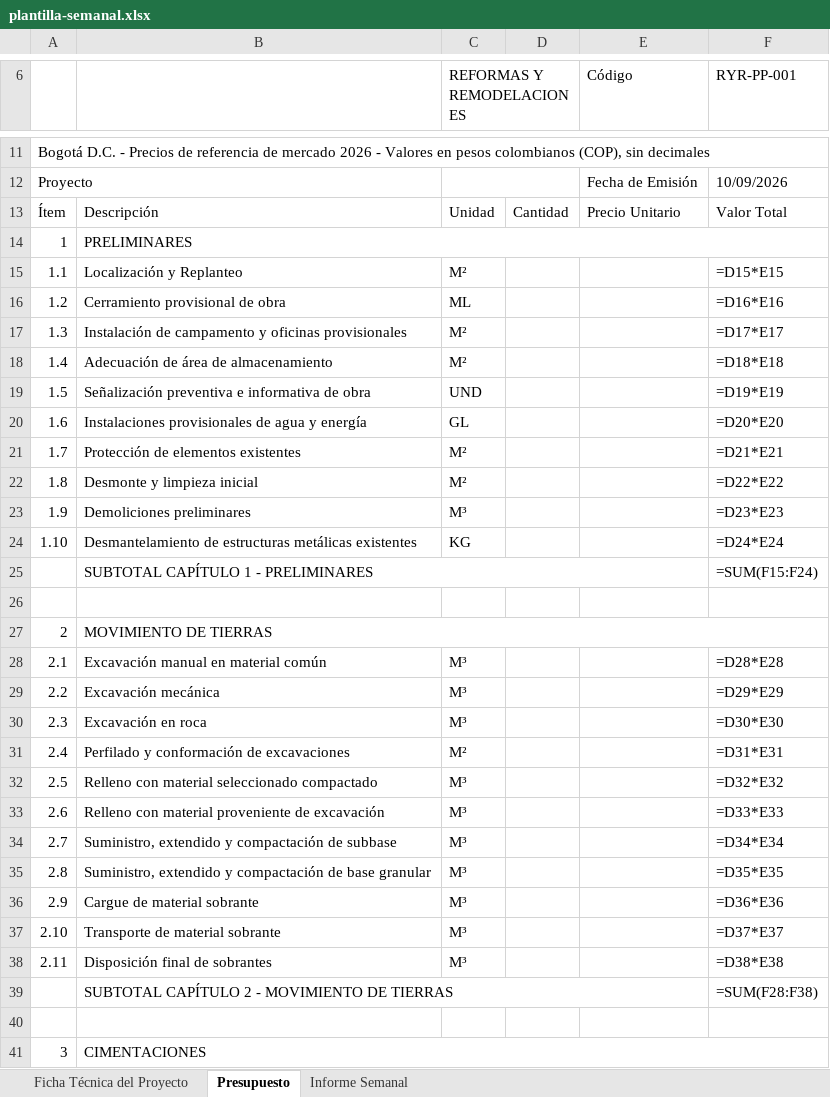
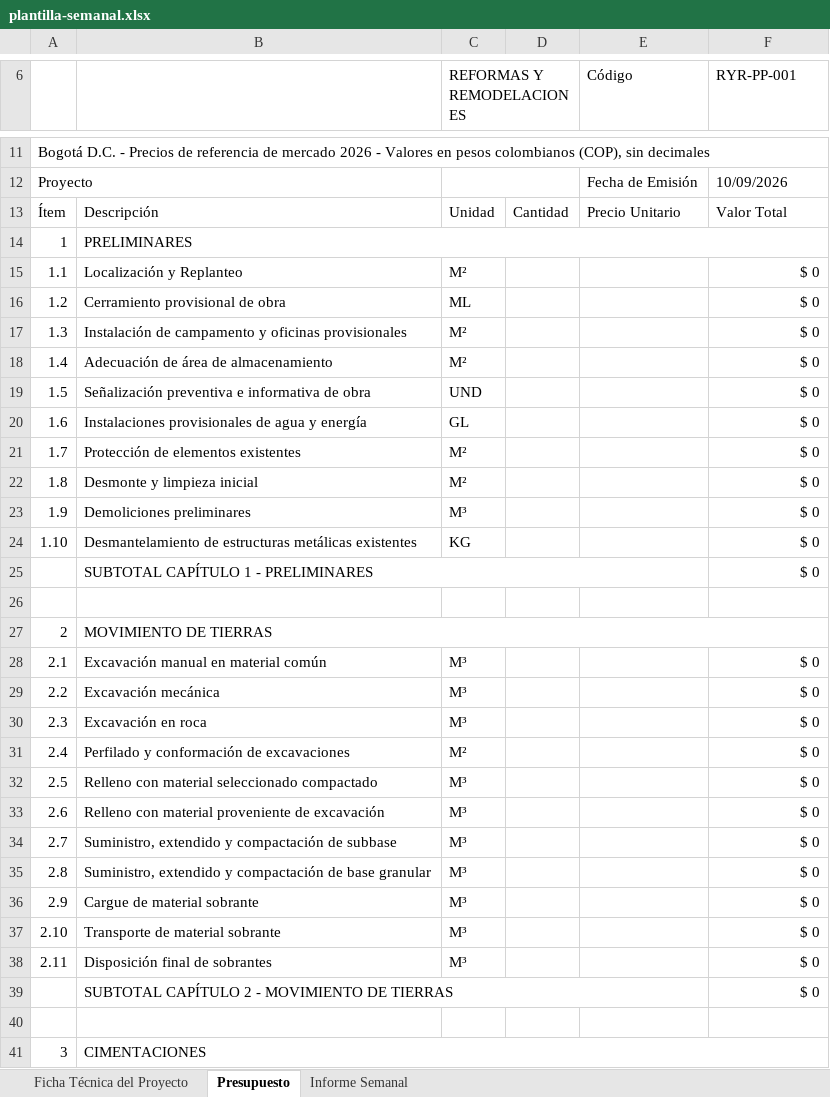
Before and after one commit to hfhr2016-debug/formulario-obra, an Excel workbook: public/plantilla-semanal.xlsx, sheet Presupuesto, drawn as a sheet; only a part is shown, gaps mark what is left out; values as stored, in another font and other column widths than the file's, no cell formats; formulas without a stored value are shown as written; charts and pictures not drawn; the diff covers the shown part only; the diff names each change by its address in the sheet, - before the commit and + after, or states it on an @@ line.

```diff
--- a/public/plantilla-semanal.xlsx (sheet Presupuesto)
+++ b/public/plantilla-semanal.xlsx (sheet Presupuesto)
-F15 (RYR-PP-001): =D15*E15
+F15 (RYR-PP-001): $ 0
-F16 (RYR-PP-001): =D16*E16
+F16 (RYR-PP-001): $ 0
-F17 (RYR-PP-001): =D17*E17
+F17 (RYR-PP-001): $ 0
-F18 (RYR-PP-001): =D18*E18
+F18 (RYR-PP-001): $ 0
-F19 (RYR-PP-001): =D19*E19
+F19 (RYR-PP-001): $ 0
-F20 (RYR-PP-001): =D20*E20
+F20 (RYR-PP-001): $ 0
-F21 (RYR-PP-001): =D21*E21
+F21 (RYR-PP-001): $ 0
-F22 (RYR-PP-001): =D22*E22
+F22 (RYR-PP-001): $ 0
-F23 (RYR-PP-001): =D23*E23
+F23 (RYR-PP-001): $ 0
-F24 (RYR-PP-001): =D24*E24
+F24 (RYR-PP-001): $ 0
-F25 (RYR-PP-001): =SUM(F15:F24)
+F25 (RYR-PP-001): $ 0
-F28 (RYR-PP-001): =D28*E28
+F28 (RYR-PP-001): $ 0
-F29 (RYR-PP-001): =D29*E29
+F29 (RYR-PP-001): $ 0
-F30 (RYR-PP-001): =D30*E30
+F30 (RYR-PP-001): $ 0
-F31 (RYR-PP-001): =D31*E31
+F31 (RYR-PP-001): $ 0
-F32 (RYR-PP-001): =D32*E32
+F32 (RYR-PP-001): $ 0
-F33 (RYR-PP-001): =D33*E33
+F33 (RYR-PP-001): $ 0
-F34 (RYR-PP-001): =D34*E34
+F34 (RYR-PP-001): $ 0
-F35 (RYR-PP-001): =D35*E35
+F35 (RYR-PP-001): $ 0
-F36 (RYR-PP-001): =D36*E36
+F36 (RYR-PP-001): $ 0
-F37 (RYR-PP-001): =D37*E37
+F37 (RYR-PP-001): $ 0
-F38 (RYR-PP-001): =D38*E38
+F38 (RYR-PP-001): $ 0
-F39 (RYR-PP-001): =SUM(F28:F38)
+F39 (RYR-PP-001): $ 0
```
Also changed, not shown: 5 added rows, 5 removed rows and 165 edited cells elsewhere in this sheet, sheet Informe Semanal, sheet Ficha Técnica del Proyecto, cell formats, charts or pictures, public/plantilla-apu.xlsx, public/plantilla-mensual.xlsx.
